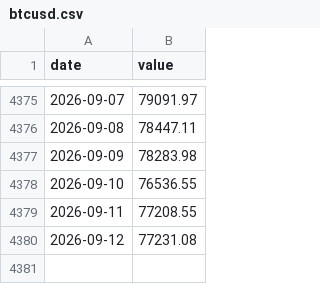
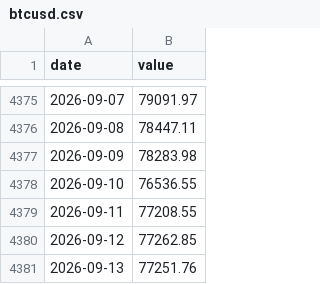
Before and after one commit to JungOhLee/macro-monitoring, a CSV file: data/raw/btcusd.csv, drawn as a sheet; only a part is shown, gaps mark what is left out.

```diff
--- a/data/raw/btcusd.csv
+++ b/data/raw/btcusd.csv
@@ -4379,2 +4379,3 @@ date,value
 2026-09-11,77208.55
-2026-09-12,77231.08
+2026-09-12,77262.85
+2026-09-13,77251.76
```
Also changed, not shown: 4 other files.
